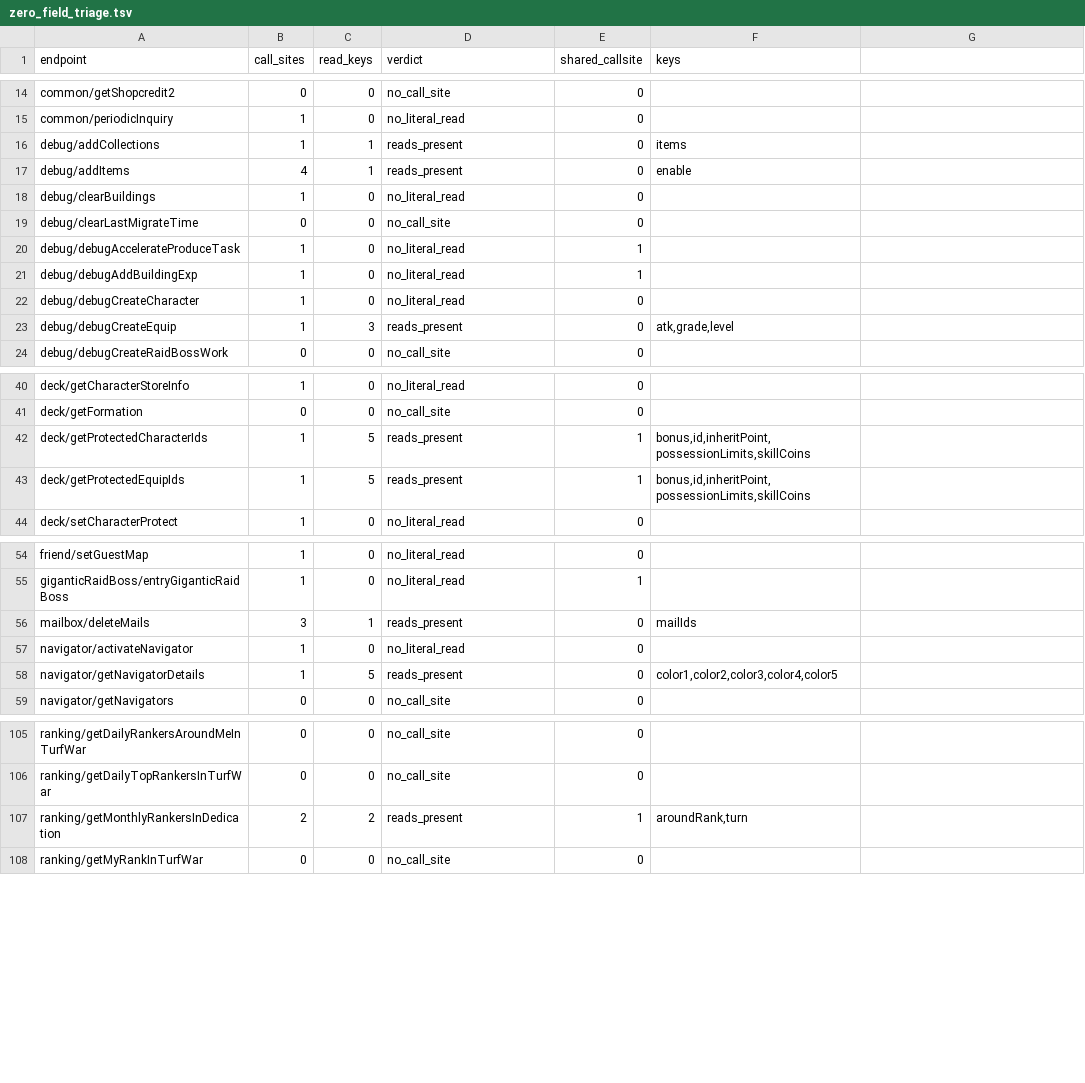
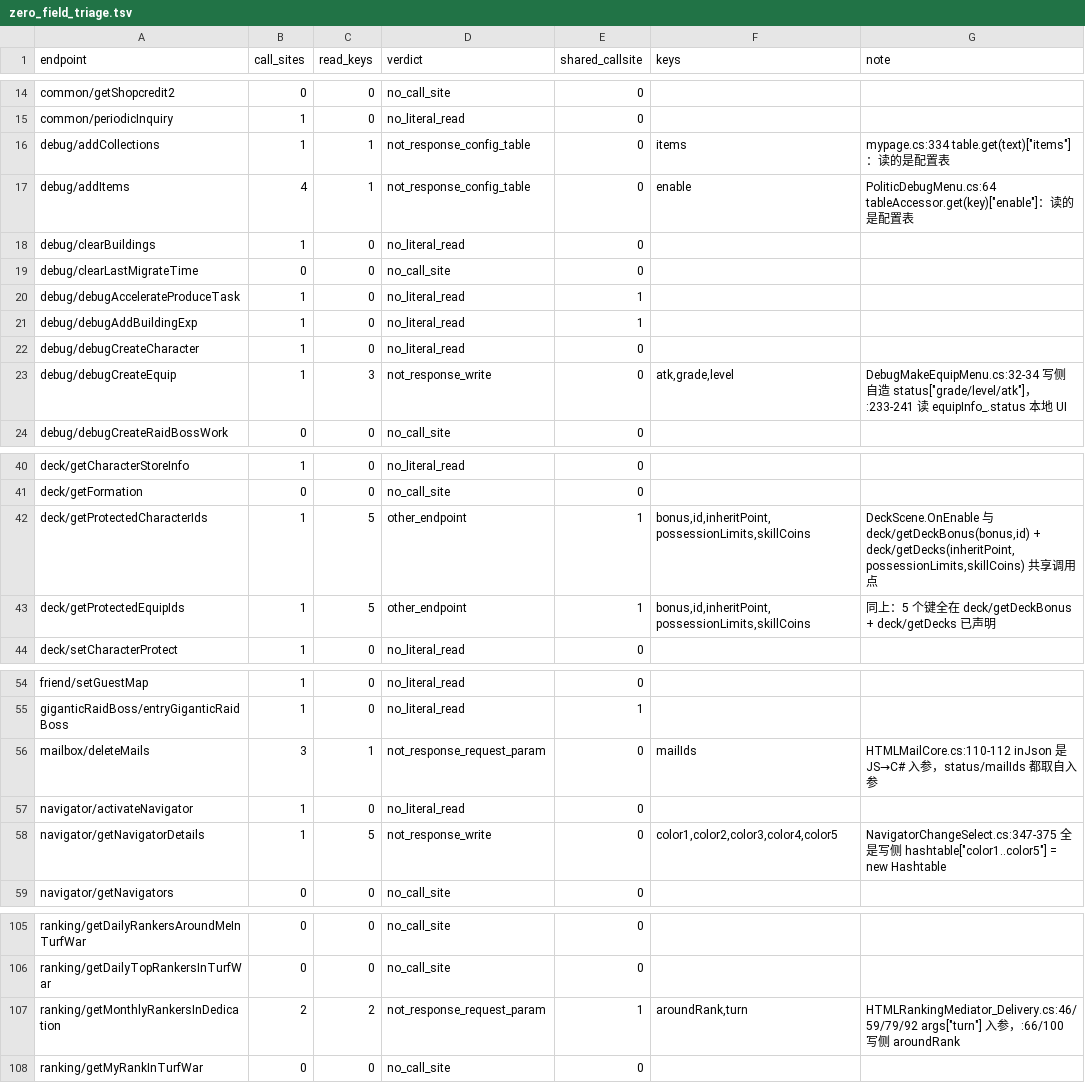
Before and after one commit to hcmjzq-png/onisoul-stub, a TSV file: docs/analysis/verify/zero_field_triage.tsv, drawn as a sheet; only a part is shown, gaps mark what is left out; the diff names each change by its address in the sheet, - before the commit and + after, or states it on an @@ line.

Commit message:
chore(analysis): 8 个 reads_present 零字段端点逐条核实并改判（需补键 0）

```diff
--- a/docs/analysis/verify/zero_field_triage.tsv
+++ b/docs/analysis/verify/zero_field_triage.tsv
-G1: (empty)
+G1: note
-D16:D17 (verdict): reads_present
+D16:D17 (verdict): not_response_config_table
-G16 (note): (empty)
+G16 (note): mypage.cs:334 table.get(text)["items"]：读的是配置表
-G17 (note): (empty)
+G17 (note): PoliticDebugMenu.cs:64 tableAccessor.get(key)["enable"]：读的是配置表
-D23 (verdict): reads_present
+D23 (verdict): not_response_write
-G23 (note): (empty)
+G23 (note): DebugMakeEquipMenu.cs:32-34 写侧自造 status["grade/level/atk"]，:233-241 读 equipInfo_.status 本地 UI
-D42:D43 (verdict): reads_present
+D42:D43 (verdict): other_endpoint
-G42 (note): (empty)
+G42 (note): DeckScene.OnEnable 与 deck/getDeckBonus(bonus,id) + deck/getDecks(inheritPoint,possessionLimits,skillCoins) 共享调用点
-G43 (note): (empty)
+G43 (note): 同上：5 个键全在 deck/getDeckBonus + deck/getDecks 已声明
-D56 (verdict): reads_present
+D56 (verdict): not_response_request_param
-G56 (note): (empty)
+G56 (note): HTMLMailCore.cs:110-112 inJson 是 JS→C# 入参，status/mailIds 都取自入参
-D58 (verdict): reads_present
+D58 (verdict): not_response_write
-G58 (note): (empty)
+G58 (note): NavigatorChangeSelect.cs:347-375 全是写侧 hashtable["color1..color5"] = new Hashtable
-D107 (verdict): reads_present
+D107 (verdict): not_response_request_param
-G107 (note): (empty)
+G107 (note): HTMLRankingMediator_Delivery.cs:46/59/79/92 args["turn"] 入参，:66/100 写侧 aroundRank
```
Also changed, not shown: 3 other files.
